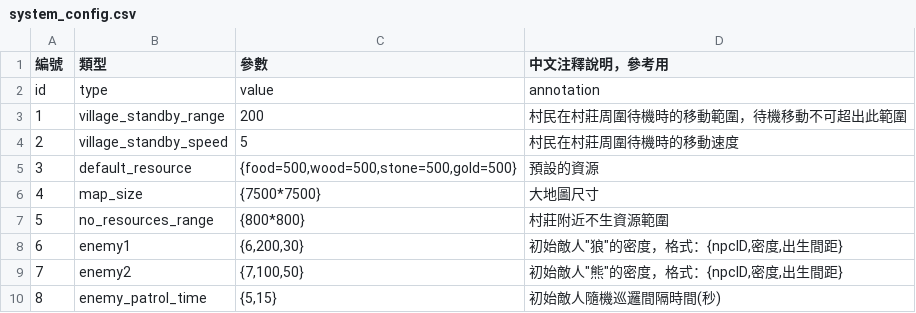
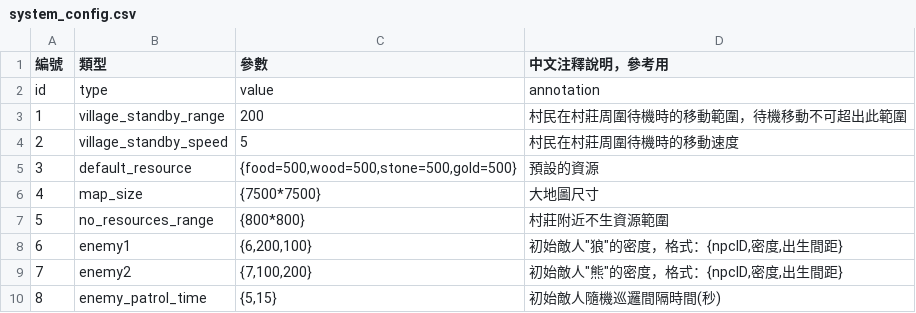
Before and after one commit to myKOF/Diablo-Factory, a CSV file: config/system_config.csv, drawn as a sheet.

```diff
--- a/config/system_config.csv
+++ b/config/system_config.csv
@@ -7,4 +7,4 @@ id,type,value,annotation
 5,no_resources_range,{800*800},村莊附近不生資源範圍
-6,enemy1,"{6,200,30}","初始敵人""狼""的密度，格式：{npcID,密度,出生間距}"
-7,enemy2,"{7,100,50}","初始敵人""熊""的密度，格式：{npcID,密度,出生間距}"
+6,enemy1,"{6,200,100}","初始敵人""狼""的密度，格式：{npcID,密度,出生間距}"
+7,enemy2,"{7,100,200}","初始敵人""熊""的密度，格式：{npcID,密度,出生間距}"
 8,enemy_patrol_time,"{5,15}",初始敵人隨機巡邏間隔時間(秒)
```
Also changed, not shown: config/npc_data.csv, 3 other files.
